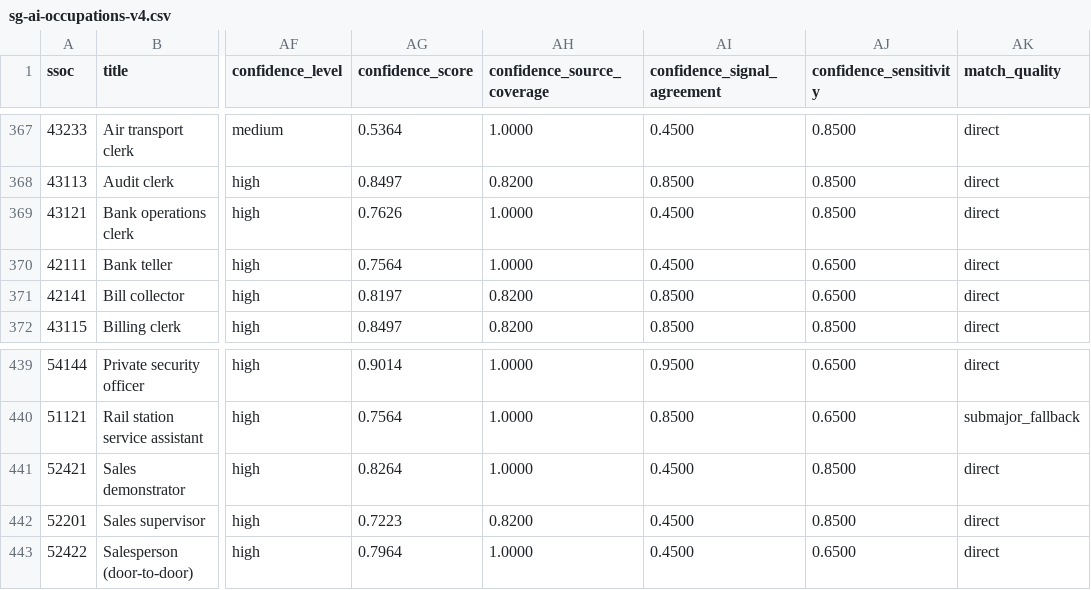
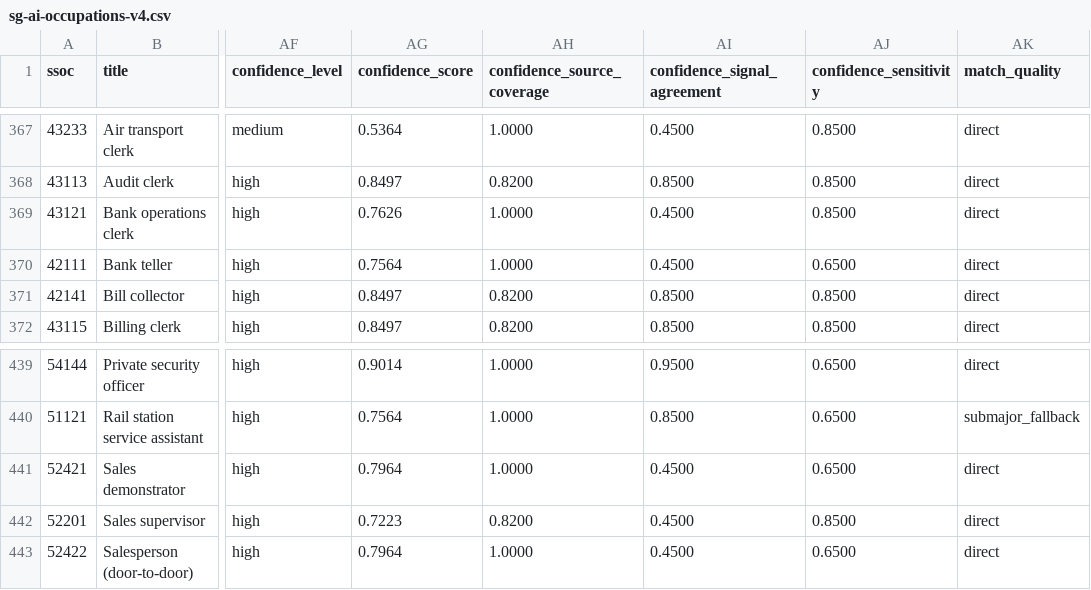
Before and after one commit to kirso/aiworkindex, a CSV file: static/data/sg-ai-occupations-v4.csv, drawn as a sheet; only a part is shown, gaps mark what is left out; the diff covers the shown part only; the diff names each change by its address in the sheet, - before the commit and + after, or states it on an @@ line.

```diff
--- a/static/data/sg-ai-occupations-v4.csv
+++ b/static/data/sg-ai-occupations-v4.csv
-AG371 (confidence_score): 0.8197
+AG371 (confidence_score): 0.8497
-AJ371 (confidence_sensitivity): 0.6500
+AJ371 (confidence_sensitivity): 0.8500
-AG441 (confidence_score): 0.8264
+AG441 (confidence_score): 0.7964
-AJ441 (confidence_sensitivity): 0.8500
+AJ441 (confidence_sensitivity): 0.6500
```
Also changed, not shown: 10 edited cells elsewhere in this file, 28 other files.
